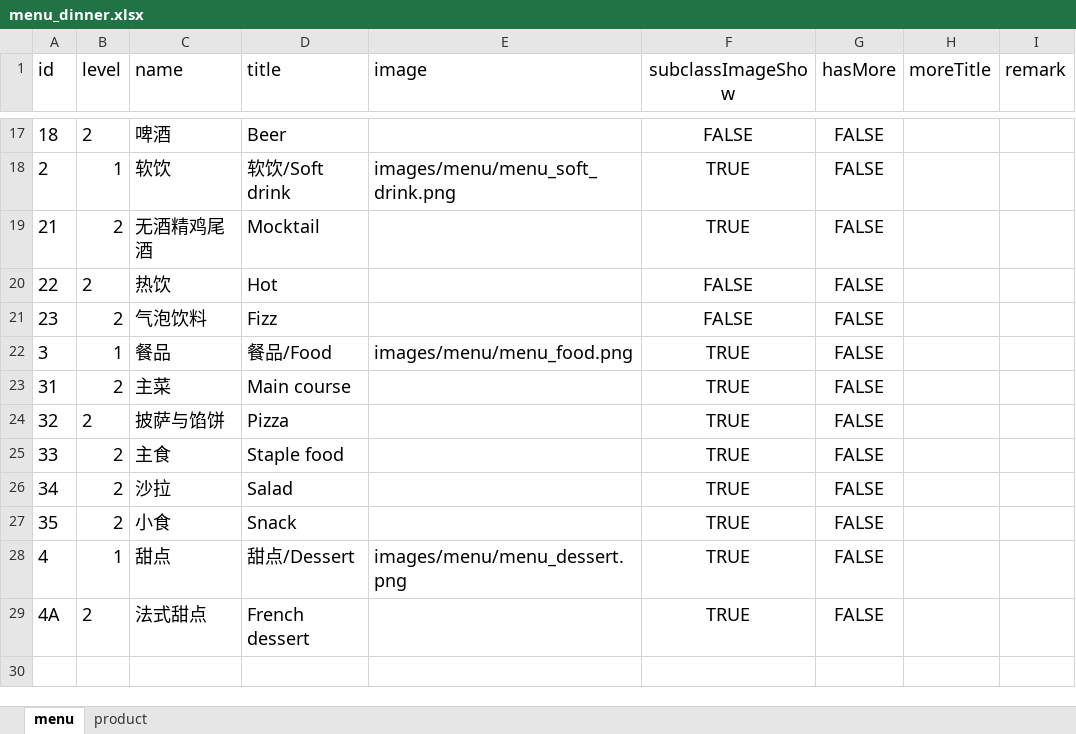
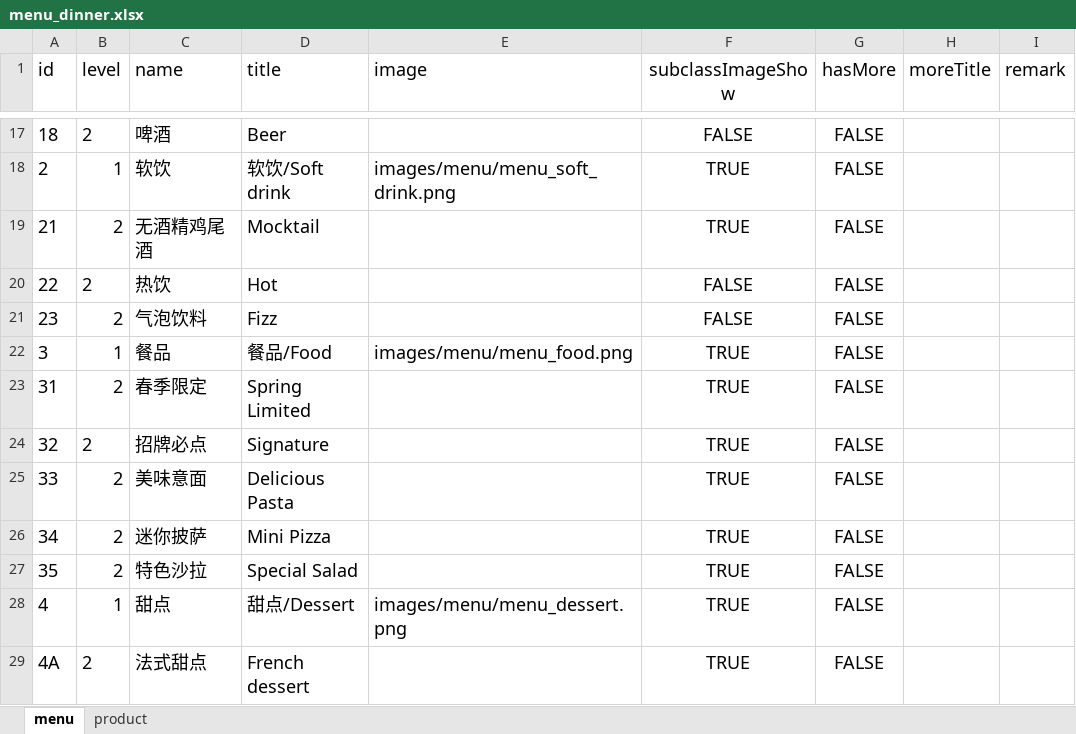
Before and after one commit to rootinn123/rootinn123.github.io, an Excel workbook: data/menu_dinner.xlsx, sheet menu, drawn as a sheet; only a part is shown, gaps mark what is left out; values as stored, in another font and other column widths than the file's, no borders; the diff names each change by its address in the sheet, - before the commit and + after, or states it on an @@ line.

```diff
--- a/data/menu_dinner.xlsx (sheet menu)
+++ b/data/menu_dinner.xlsx (sheet menu)
-C23 (name): 主菜
+C23 (name): 春季限定
-D23 (title): Main course
+D23 (title): Spring Limited
-C24 (name): 披萨与馅饼
+C24 (name): 招牌必点
-D24 (title): Pizza
+D24 (title): Signature
-C25 (name): 主食
+C25 (name): 美味意面
-D25 (title): Staple food
+D25 (title): Delicious Pasta
-C26 (name): 沙拉
+C26 (name): 迷你披萨
-D26 (title): Salad
+D26 (title): Mini Pizza
-C27 (name): 小食
+C27 (name): 特色沙拉
-D27 (title): Snack
+D27 (title): Special Salad
```
Also changed, not shown: sheet product, data/menu_lunch.xlsx, 20 other files.
